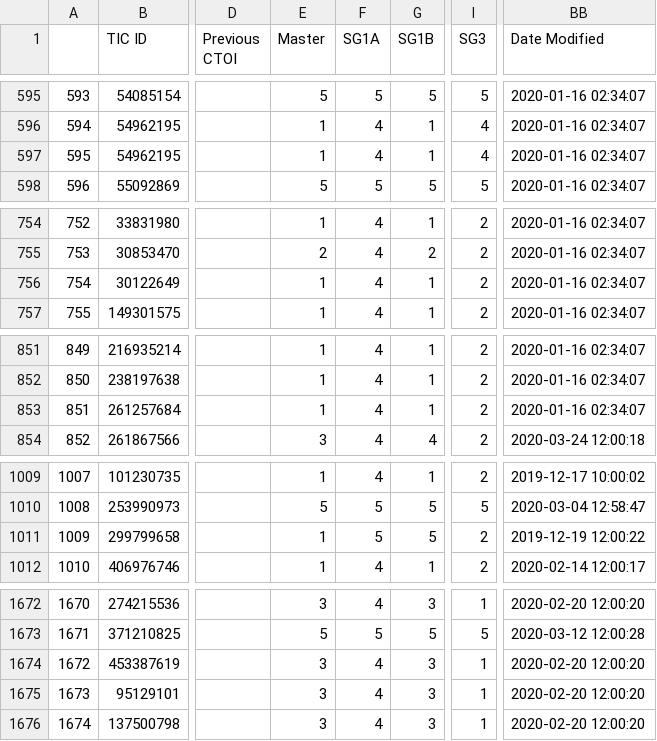
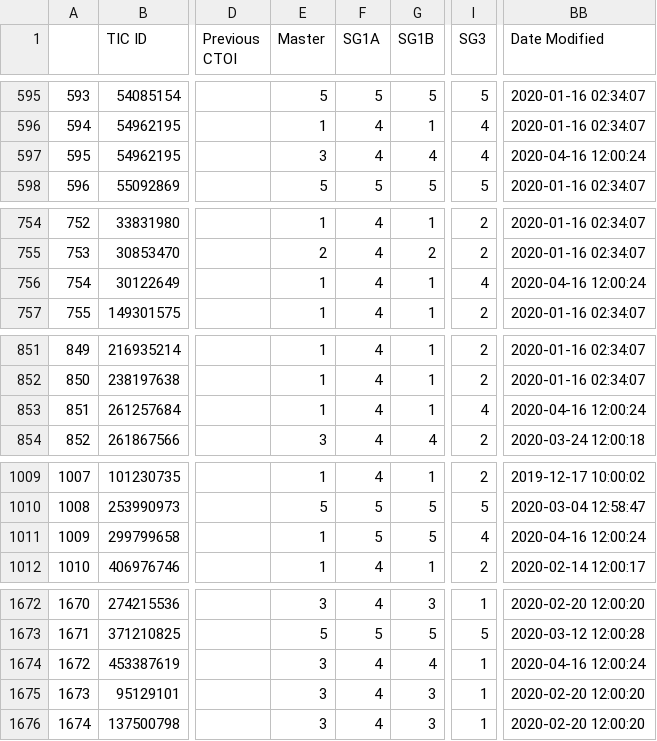
Before and after one commit to elisaquintana/exoplots, a CSV file: data/tess-candidates.csv, drawn as a sheet; only a part is shown, gaps mark what is left out; the diff names each change by its address in the sheet, - before the commit and + after, or states it on an @@ line.

```diff
--- a/data/tess-candidates.csv
+++ b/data/tess-candidates.csv
-E597 (Master): 1
+E597 (Master): 3
-G597 (SG1B): 1
+G597 (SG1B): 4
-BB597 (Date Modified): 2020-01-16 02:34:07
+BB597 (Date Modified): 2020-04-16 12:00:24
-I756 (SG3): 2
+I756 (SG3): 4
-BB756 (Date Modified): 2020-01-16 02:34:07
+BB756 (Date Modified): 2020-04-16 12:00:24
-I853 (SG3): 2
+I853 (SG3): 4
-BB853 (Date Modified): 2020-01-16 02:34:07
+BB853 (Date Modified): 2020-04-16 12:00:24
-I1011 (SG3): 2
+I1011 (SG3): 4
-BB1011 (Date Modified): 2019-12-19 12:00:22
+BB1011 (Date Modified): 2020-04-16 12:00:24
-G1674 (SG1B): 3
+G1674 (SG1B): 4
-BB1674 (Date Modified): 2020-02-20 12:00:20
+BB1674 (Date Modified): 2020-04-16 12:00:24
```
Also changed, not shown: 7 other files.
